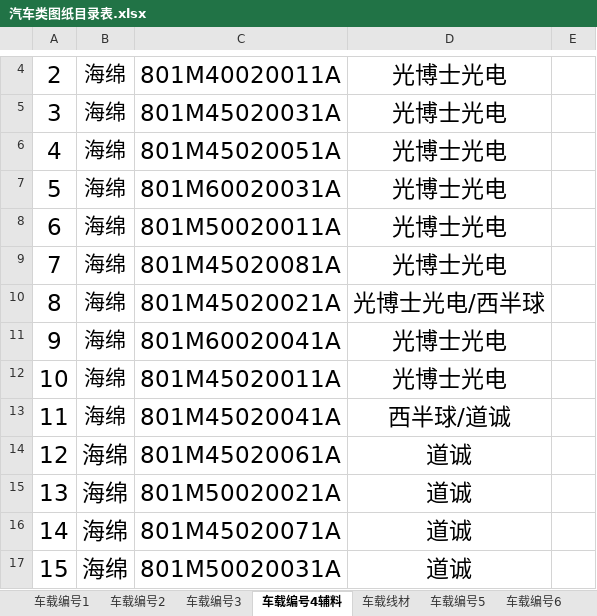
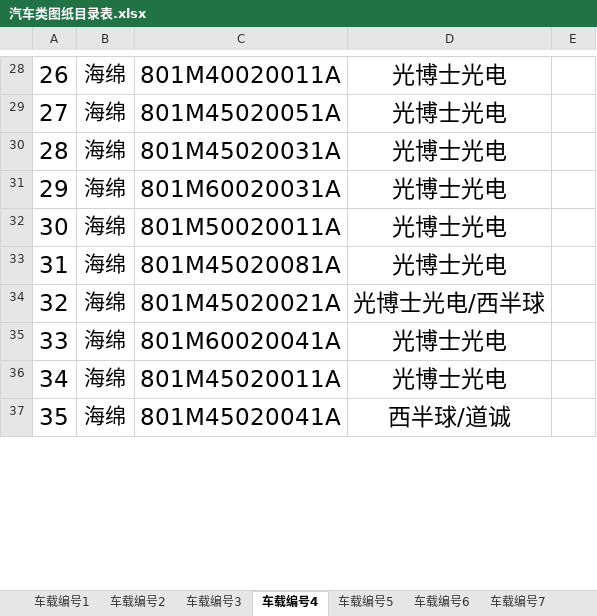
Before and after one commit to uiqc/uiqc.github.io, an Excel workbook: excel/汽车类图纸目录表.xlsx, sheet 车载编号4, drawn as a sheet; only a part is shown, gaps mark what is left out; values as stored, in another font and other column widths than the file's, no borders; removed rows and columns are numbered as before the commit, all else as after; the diff covers the shown part only; the diff names each change by its address in the sheet, - before the commit and + after, or states it on an @@ line.

```diff
--- a/excel/汽车类图纸目录表.xlsx (sheet 车载编号4)
+++ b/excel/汽车类图纸目录表.xlsx (sheet 车载编号4)
-sheet tab: 车载编号4辅料
+sheet tab: 车载编号4
-sheet tab: 车载线材
-A28: 2
+A28: 26
-A29: 3
+A29: 27
-C29: 801M45020031A
+C29: 801M45020051A
-A30: 4
+A30: 28
-C30: 801M45020051A
+C30: 801M45020031A
-A31: 5
+A31: 29
-A32: 6
+A32: 30
-A33: 7
+A33: 31
-A34: 8
+A34: 32
-A35: 9
+A35: 33
-A36: 10
+A36: 34
-A37: 11
+A37: 35
-row 14: 12 | 海绵 | 801M45020061A | 道诚
-row 15: 13 | 海绵 | 801M50020021A | 道诚
-row 16: 14 | 海绵 | 801M45020071A | 道诚
-row 17: 15 | 海绵 | 801M50020031A | 道诚
```
Also changed, not shown: 61 added rows, 57 removed rows, 48 edited cells and cell formats elsewhere in this sheet, sheet 车载编号1, sheet 车载编号5, sheet 车载编号6, sheet 车载编号2.
